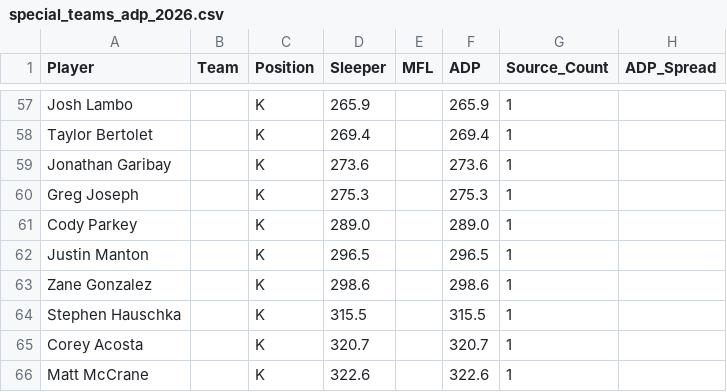
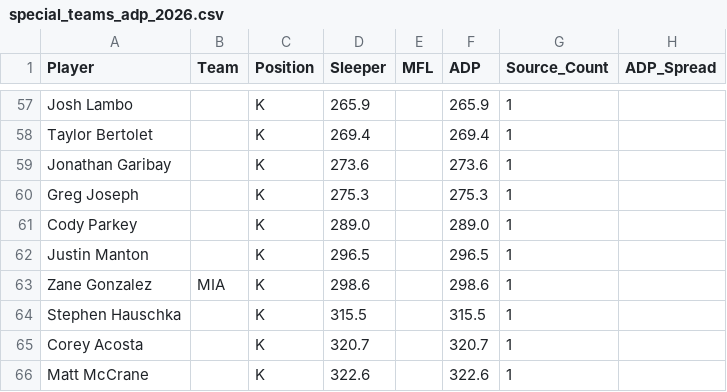
Before and after one commit to RealDiceflame/ProjectFootMoneyball, a CSV file: data/ADP/special_teams_adp_2026.csv, drawn as a sheet; only a part is shown, gaps mark what is left out; the diff names each change by its address in the sheet, - before the commit and + after, or states it on an @@ line.

```diff
--- a/data/ADP/special_teams_adp_2026.csv
+++ b/data/ADP/special_teams_adp_2026.csv
-B63 (Team): (empty)
+B63 (Team): MIA
```
Also changed, not shown: 7 other files.
